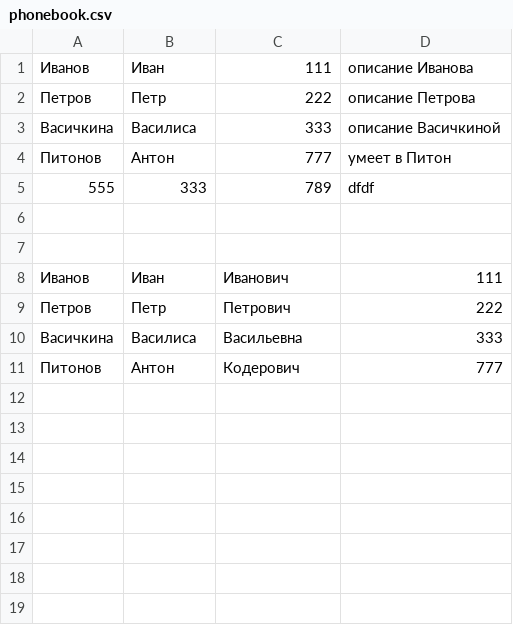
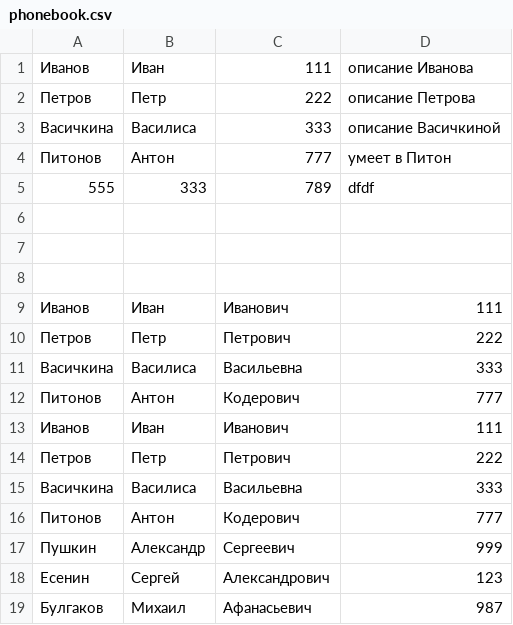
Before and after one commit to SergeyAntipovGB/Python_practice, a CSV file: my_stack/phonebook.csv, drawn as a sheet.

```diff
--- a/my_stack/phonebook.csv
+++ b/my_stack/phonebook.csv
@@ -7,2 +7,3 @@
 
+
 Иванов,Иван,Иванович,111
@@ -11 +12,8 @@
 Питонов,Антон,Кодерович,777
+Иванов,Иван,Иванович,111
+Петров,Петр,Петрович,222
+Васичкина,Василиса,Васильевна,333
+Питонов,Антон,Кодерович,777
+Пушкин,Александр,Сергеевич,999
+Есенин,Сергей,Александрович,123
+Булгаков,Михаил,Афанасьевич,987
```
Also changed, not shown: 1 other file.
